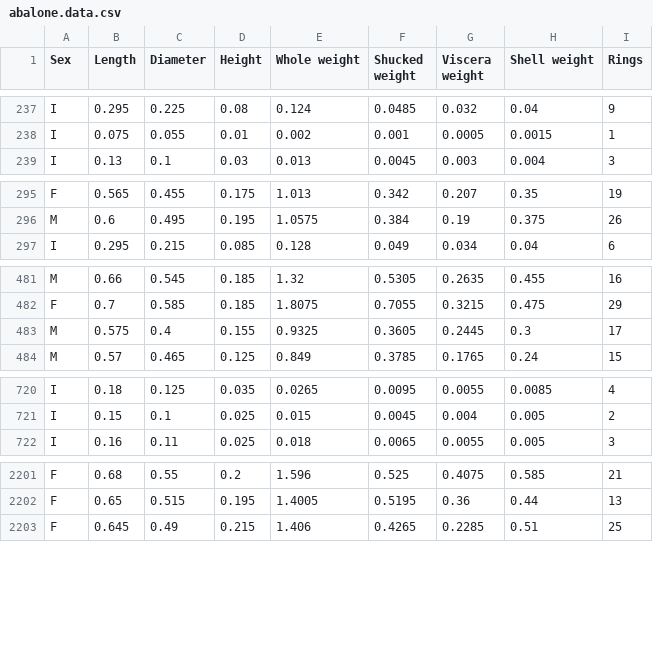
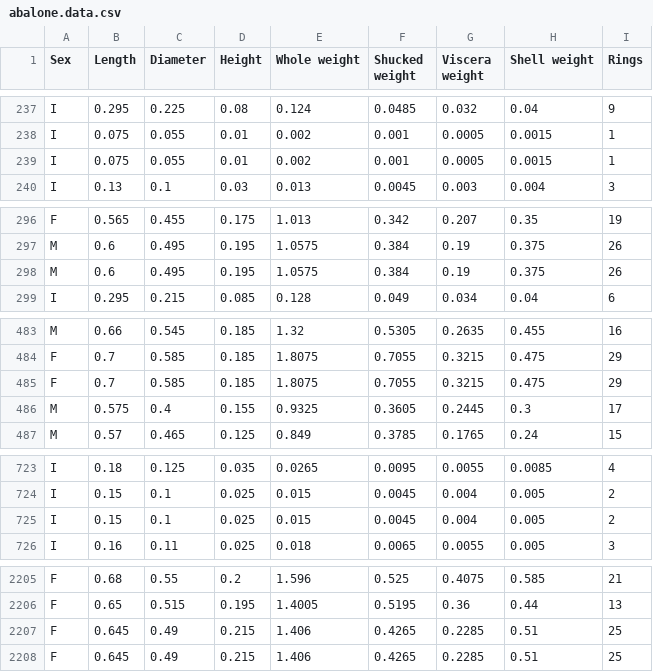
Before and after one commit to pabloluqueromero/TFG, a CSV file: UCIREPO/abalone/abalone.data.csv, drawn as a sheet; only a part is shown, gaps mark what is left out; the diff names each change by its address in the sheet, - before the commit and + after, or states it on an @@ line.

Commit message:
abalone add class

```diff
--- a/UCIREPO/abalone/abalone.data.csv
+++ b/UCIREPO/abalone/abalone.data.csv
+row 239: I | 0.075 | 0.055 | 0.01 | 0.002 | 0.001 | 0.0005 | 0.0015 | 1
+row 298: M | 0.6 | 0.495 | 0.195 | 1.0575 | 0.384 | 0.19 | 0.375 | 26
+row 485: F | 0.7 | 0.585 | 0.185 | 1.8075 | 0.7055 | 0.3215 | 0.475 | 29
+row 725: I | 0.15 | 0.1 | 0.025 | 0.015 | 0.0045 | 0.004 | 0.005 | 2
+row 2207: F | 0.645 | 0.49 | 0.215 | 1.406 | 0.4265 | 0.2285 | 0.51 | 25
```
